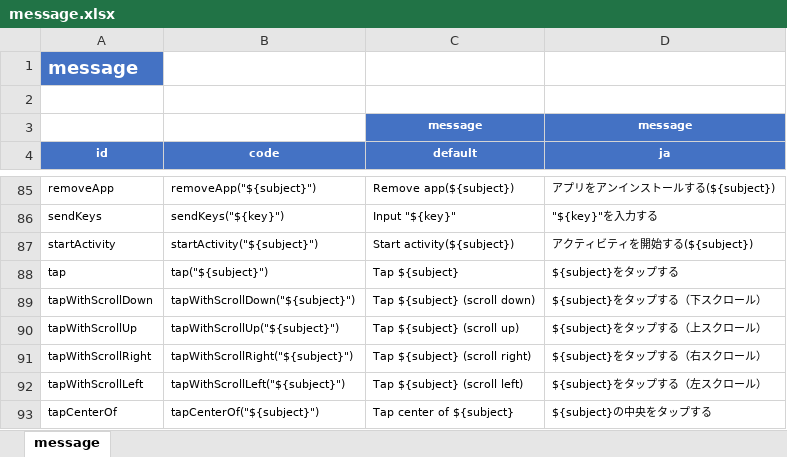
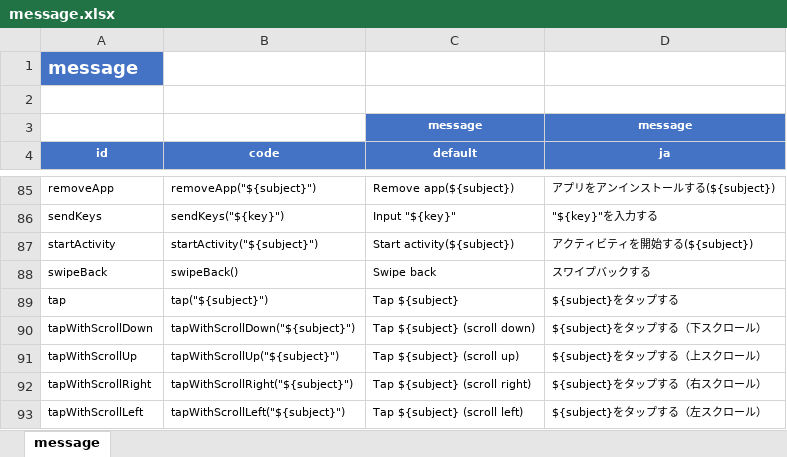
Before and after one commit to ldi-github/shirates-core, an Excel workbook: src/main/resources/message.xlsx, sheet message, drawn as a sheet; only a part is shown, gaps mark what is left out; the shorter side is filled out with more unchanged rows; values as stored, in another font and other column widths than the file's, no borders; conditional formats not drawn; the diff names each change by its address in the sheet, - before the commit and + after, or states it on an @@ line.

```diff
--- a/src/main/resources/message.xlsx (sheet message)
+++ b/src/main/resources/message.xlsx (sheet message)
+row 88: swipeBack | swipeBack() | Swipe back | スワイプバックする
```
Also changed, not shown: 14 other files.
